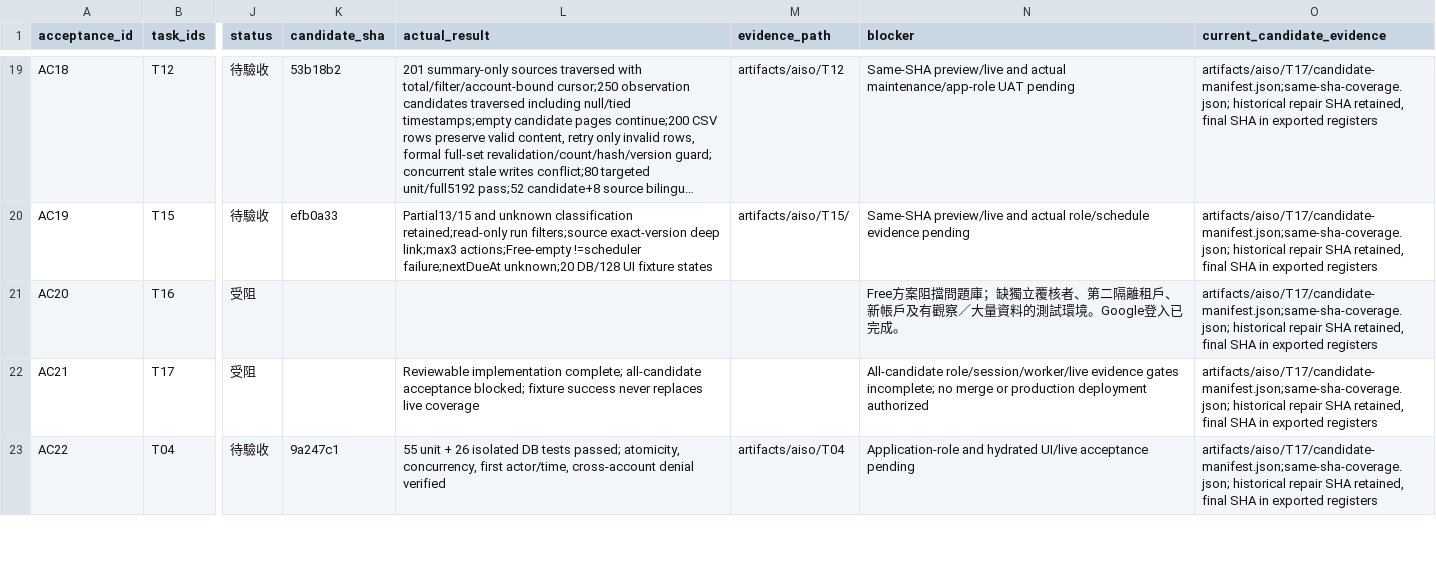
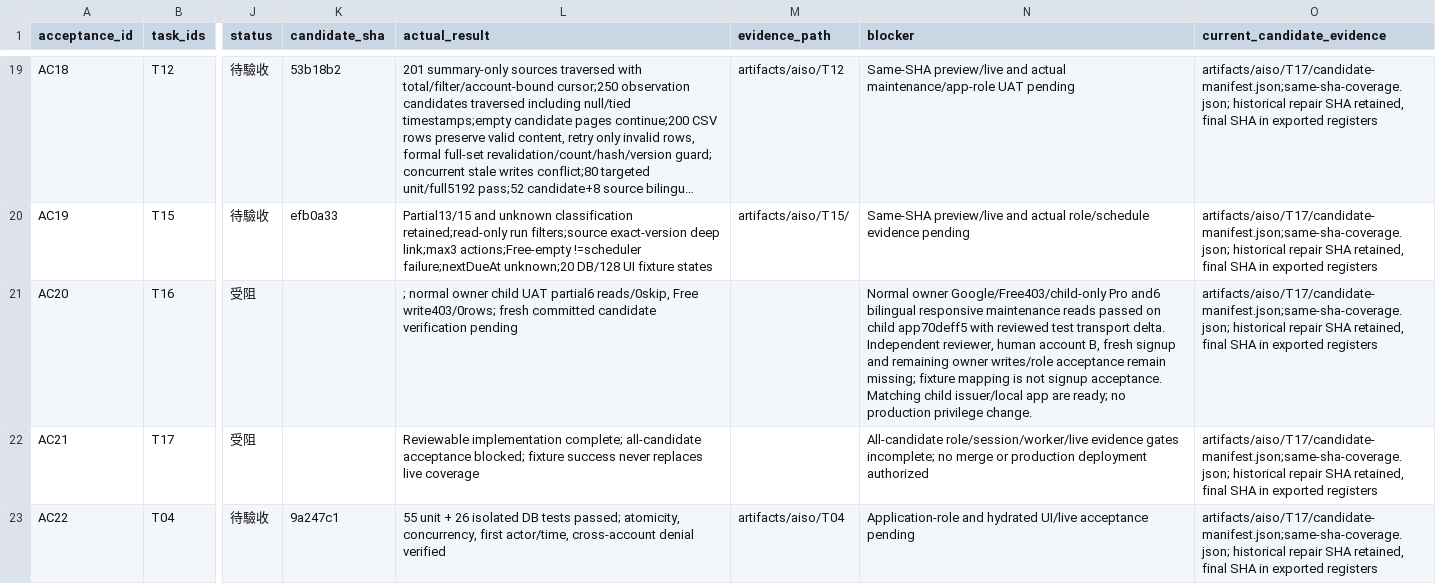
Before and after one commit to YNWAforever/aiso, a CSV file: docs/aiso-remediation/AISO_Codex_Verification_Matrix_2026-10-03.csv, drawn as a sheet; only a part is shown, gaps mark what is left out; long unchanged cells end in …; the diff names each change by its address in the sheet, - before the commit and + after, or states it on an @@ line.

Commit message:
fix(T16): preserve browser session in authenticated reads

```diff
--- a/docs/aiso-remediation/AISO_Codex_Verification_Matrix_2026-10-03.csv
+++ b/docs/aiso-remediation/AISO_Codex_Verification_Matrix_2026-10-03.csv
-L21 (actual_result): (empty)
+L21 (actual_result): ; normal owner child UAT partial6 reads/0skip, Free write403/0rows; fresh committed candidate verification pending
-N21 (blocker): Free方案阻擋問題庫；缺獨立覆核者、第二隔離租戶、新帳戶及有觀察／大量資料的測試環境。Google登入已完成。
+N21 (blocker): Normal owner Google/Free403/child-only Pro and6 bilingual responsive maintenance reads passed on child app70deff5 with reviewed test transport delta. Independent reviewer, human account B, fresh signup and remaining owner writes/role acceptance remain missing; fixture mapping is not signup acceptance. Matching child issuer/local app are ready; no production privilege change.
```
Also changed, not shown: docs/aiso-remediation/AISO_Codex_Repair_Tasks_2026-10-03.csv, 4 other files.
